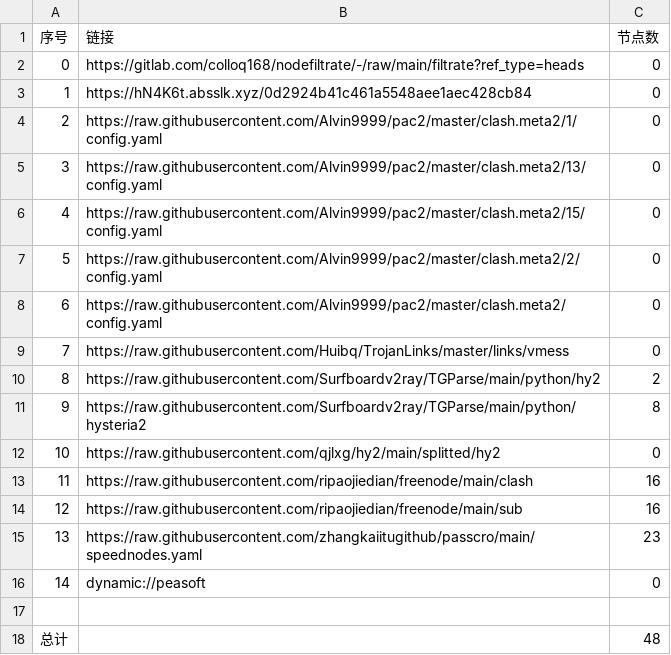
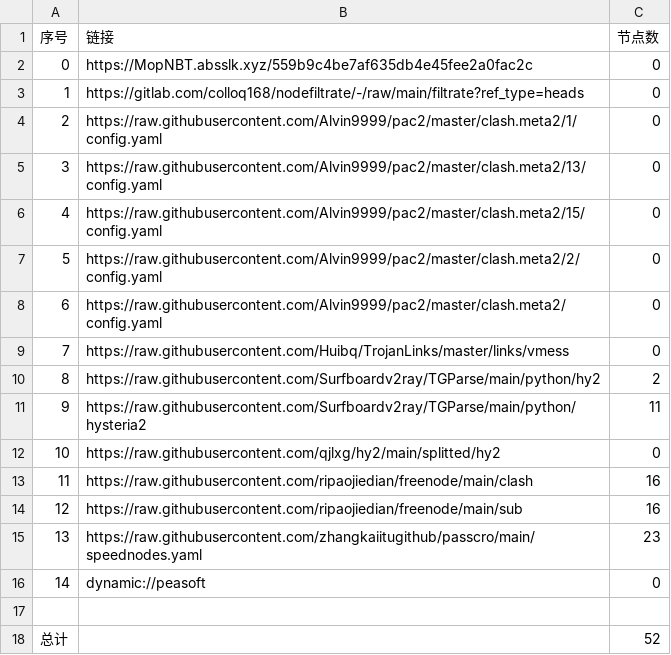
Before and after one commit to xiao33521/AutoMergePublicNodes33521, a CSV file: list_result.csv, drawn as a sheet.

```diff
--- a/list_result.csv
+++ b/list_result.csv
@@ -1,4 +1,4 @@
 序号,链接,节点数
-0,https://gitlab.com/colloq168/nodefiltrate/-/raw/main/filtrate?ref_type=heads,0
-1,https://hN4K6t.absslk.xyz/0d2924b41c461a5548aee1aec428cb84,0
+0,https://MopNBT.absslk.xyz/559b9c4be7af635db4e45fee2a0fac2c,0
+1,https://gitlab.com/colloq168/nodefiltrate/-/raw/main/filtrate?ref_type=heads,0
 2,https://raw.githubusercontent.com/Alvin9999/pac2/master/clash.meta2/1/config.yaml,0
@@ -10,3 +10,3 @@
 8,https://raw.githubusercontent.com/Surfboardv2ray/TGParse/main/python/hy2,2
-9,https://raw.githubusercontent.com/Surfboardv2ray/TGParse/main/python/hysteria2,8
+9,https://raw.githubusercontent.com/Surfboardv2ray/TGParse/main/python/hysteria2,11
 10,https://raw.githubusercontent.com/qjlxg/hy2/main/splitted/hy2,0
@@ -17,2 +17,2 @@
 
-总计,,48
+总计,,52
```
Also changed, not shown: 7 other files.
